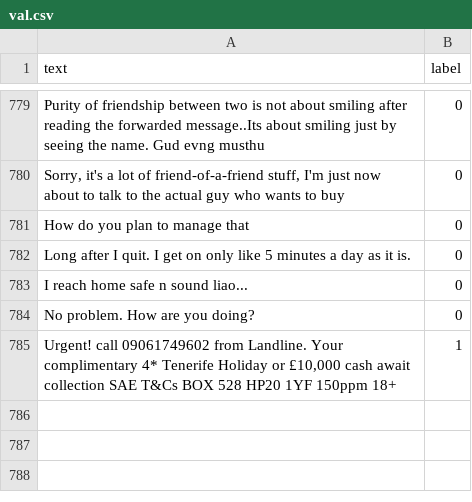
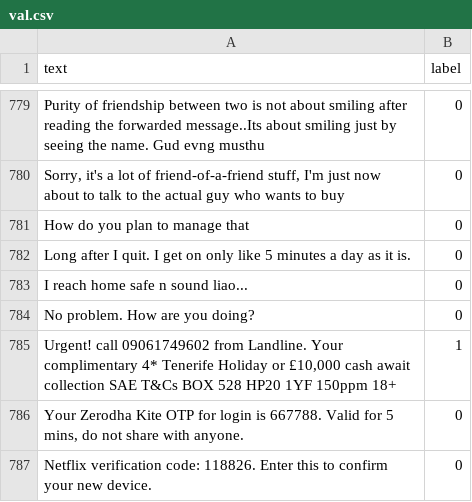
Before and after one commit to Ajay-Kote/ML_Models, a CSV file: module2_sms/data/processed/val.csv, drawn as a sheet; only a part is shown, gaps mark what is left out.

```diff
--- a/module2_sms/data/processed/val.csv
+++ b/module2_sms/data/processed/val.csv
@@ -785 +785,3 @@ No problem. How are you doing?,0
 "Urgent! call 09061749602 from Landline. Your complimentary 4* Tenerife Holiday or £10,000 cash await collection SAE T&Cs BOX 528 HP20 1YF 150ppm 18+",1
+"Your Zerodha Kite OTP for login is 667788. Valid for 5 mins, do not share with anyone.",0
+Netflix verification code: 118826. Enter this to confirm your new device.,0
```
Also changed, not shown: module2_sms/data/processed/test.csv, module2_sms/data/processed/train.csv, 13 other files.
